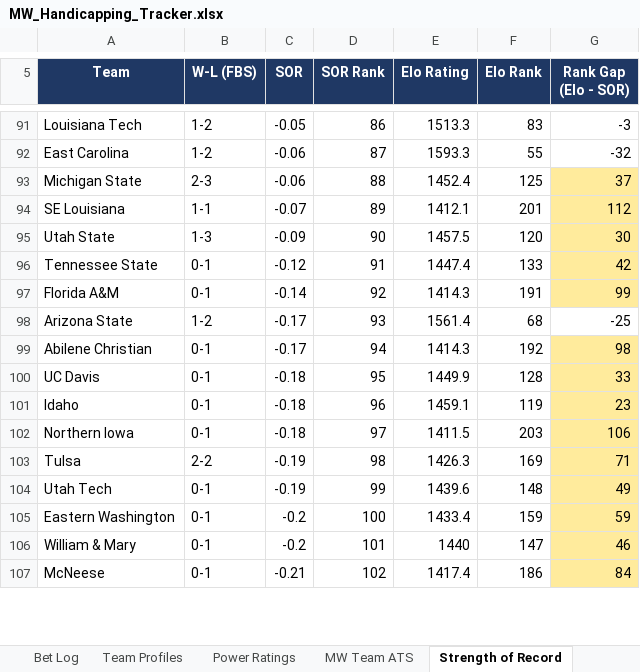
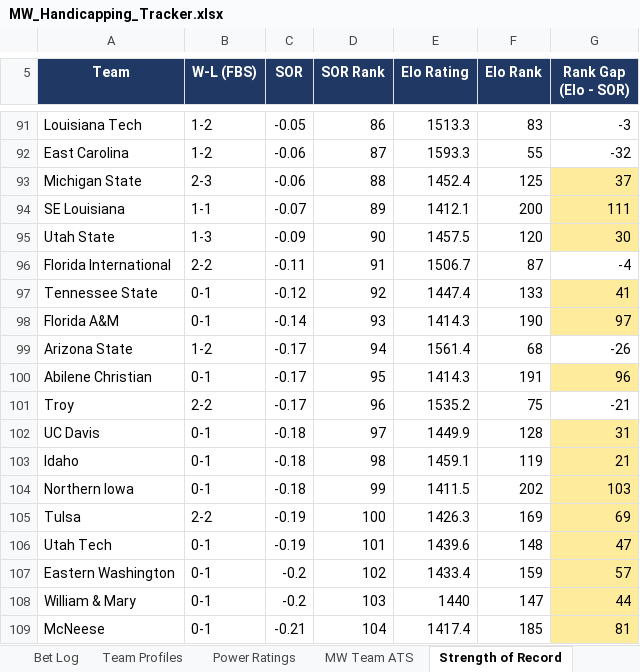
Before and after one commit to colea223/mdubcapping, an Excel workbook: excel/MW_Handicapping_Tracker.xlsx, sheet Strength of Record, drawn as a sheet; only a part is shown, gaps mark what is left out; values as stored, in another font and other column widths than the file's, no borders; addresses are those after the commit; the diff covers the shown part only; the diff names each change by its address in the sheet, - before the commit and + after, or states it on an @@ line.

```diff
--- a/excel/MW_Handicapping_Tracker.xlsx (sheet Strength of Record)
+++ b/excel/MW_Handicapping_Tracker.xlsx (sheet Strength of Record)
-F94 (Elo Rank): 201
+F94 (Elo Rank): 200
-G94 (Rank Gap (Elo - SOR)): 112
+G94 (Rank Gap (Elo - SOR)): 111
+row 96: Florida International | 2-2 | -0.11 | 91 | 1506.7 | 87 | -4
-D97 (SOR Rank): 91
+D97 (SOR Rank): 92
-G97 (Rank Gap (Elo - SOR)): 42
+G97 (Rank Gap (Elo - SOR)): 41
-D98 (SOR Rank): 92
+D98 (SOR Rank): 93
-F98 (Elo Rank): 191
+F98 (Elo Rank): 190
-G98 (Rank Gap (Elo - SOR)): 99
+G98 (Rank Gap (Elo - SOR)): 97
-D99 (SOR Rank): 93
+D99 (SOR Rank): 94
-G99 (Rank Gap (Elo - SOR)): -25
+G99 (Rank Gap (Elo - SOR)): -26
-D100 (SOR Rank): 94
+D100 (SOR Rank): 95
-F100 (Elo Rank): 192
+F100 (Elo Rank): 191
-G100 (Rank Gap (Elo - SOR)): 98
+G100 (Rank Gap (Elo - SOR)): 96
+row 101: Troy | 2-2 | -0.17 | 96 | 1535.2 | 75 | -21
-D102 (SOR Rank): 95
+D102 (SOR Rank): 97
-G102 (Rank Gap (Elo - SOR)): 33
+G102 (Rank Gap (Elo - SOR)): 31
-D103 (SOR Rank): 96
+D103 (SOR Rank): 98
-G103 (Rank Gap (Elo - SOR)): 23
+G103 (Rank Gap (Elo - SOR)): 21
-D104 (SOR Rank): 97
+D104 (SOR Rank): 99
-F104 (Elo Rank): 203
+F104 (Elo Rank): 202
-G104 (Rank Gap (Elo - SOR)): 106
+G104 (Rank Gap (Elo - SOR)): 103
-D105 (SOR Rank): 98
+D105 (SOR Rank): 100
-G105 (Rank Gap (Elo - SOR)): 71
+G105 (Rank Gap (Elo - SOR)): 69
-D106 (SOR Rank): 99
+D106 (SOR Rank): 101
-G106 (Rank Gap (Elo - SOR)): 49
+G106 (Rank Gap (Elo - SOR)): 47
-D107 (SOR Rank): 100
+D107 (SOR Rank): 102
-G107 (Rank Gap (Elo - SOR)): 59
+G107 (Rank Gap (Elo - SOR)): 57
-D108 (SOR Rank): 101
+D108 (SOR Rank): 103
-G108 (Rank Gap (Elo - SOR)): 46
+G108 (Rank Gap (Elo - SOR)): 44
-D109 (SOR Rank): 102
+D109 (SOR Rank): 104
-F109 (Elo Rank): 186
+F109 (Elo Rank): 185
-G109 (Rank Gap (Elo - SOR)): 84
+G109 (Rank Gap (Elo - SOR)): 81
```
Also changed, not shown: 4 added rows, 6 removed rows, 295 edited cells and cell formats elsewhere in this sheet, sheet Bet Log, sheet Power Ratings, sheet Weekly Slate, sheet Conference USA Slate, sheet Sun Belt Slate, sheet National Slate, 14 other files.
